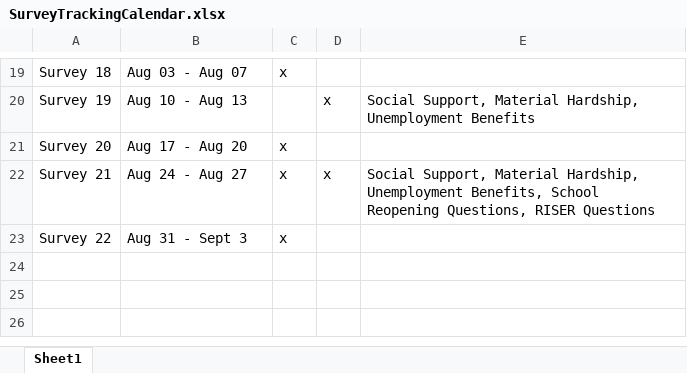
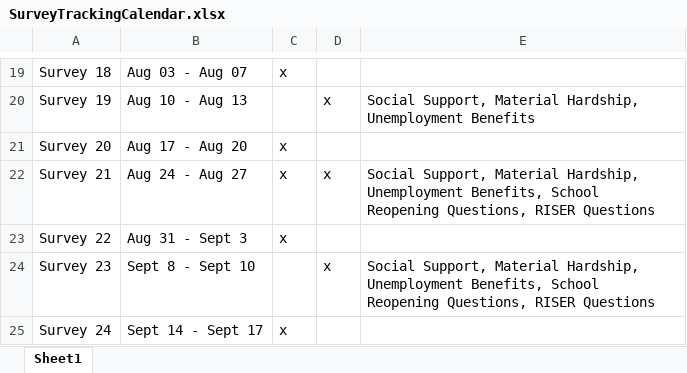
Before and after one commit to uorapid/RAPIDQB, an Excel workbook: Data/SurveyTrackingCalendar.xlsx, sheet Sheet1, drawn as a sheet; only a part is shown, gaps mark what is left out; values as stored, in another font and other column widths than the file's, no borders; the diff names each change by its address in the sheet, - before the commit and + after, or states it on an @@ line.

Commit message:
Update Tracking sheet

```diff
--- a/Data/SurveyTrackingCalendar.xlsx (sheet Sheet1)
+++ b/Data/SurveyTrackingCalendar.xlsx (sheet Sheet1)
+row 24: Survey 23 | Sept 8 - Sept 10 |  | x | Social Support, Material Hardship, Unemployment Benefits, School Reopening Questions, RISER Questions
+row 25: Survey 24 | Sept 14 - Sept 17 | x
```
Also changed, not shown: _site/Data/SurveyTrackingCalendar.xlsx, 1 other file.
